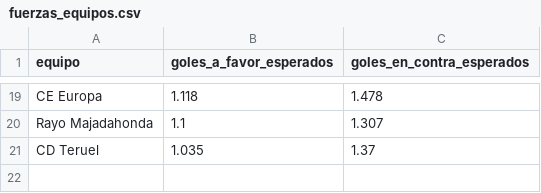
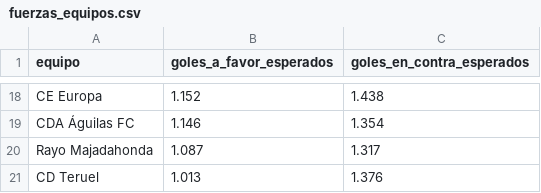
Before and after one commit to lineadepase/lineadepase.github.io, a CSV file: analisis/grupo2-simulacion/datos/salida/fuerzas_equipos.csv, drawn as a sheet; only a part is shown, gaps mark what is left out; addresses are those after the commit; the diff covers the shown part only; the diff names each change by its address in the sheet, - before the commit and + after, or states it on an @@ line.

```diff
--- a/analisis/grupo2-simulacion/datos/salida/fuerzas_equipos.csv
+++ b/analisis/grupo2-simulacion/datos/salida/fuerzas_equipos.csv
-B18 (goles_a_favor_esperados): 1.118
+B18 (goles_a_favor_esperados): 1.152
-C18 (goles_en_contra_esperados): 1.478
+C18 (goles_en_contra_esperados): 1.438
+row 19: CDA Águilas FC | 1.146 | 1.354
-B20 (goles_a_favor_esperados): 1.1
+B20 (goles_a_favor_esperados): 1.087
-C20 (goles_en_contra_esperados): 1.307
+C20 (goles_en_contra_esperados): 1.317
-B21 (goles_a_favor_esperados): 1.035
+B21 (goles_a_favor_esperados): 1.013
-C21 (goles_en_contra_esperados): 1.37
+C21 (goles_en_contra_esperados): 1.376
```
Also changed, not shown: 4 added rows, 5 removed rows and 24 edited cells elsewhere in this file, analisis/grupo2-simulacion/datos/salida/distribucion_puestos.csv, analisis/grupo2-simulacion/datos/salida/evolucion_zaragoza.csv, 33 other files.
